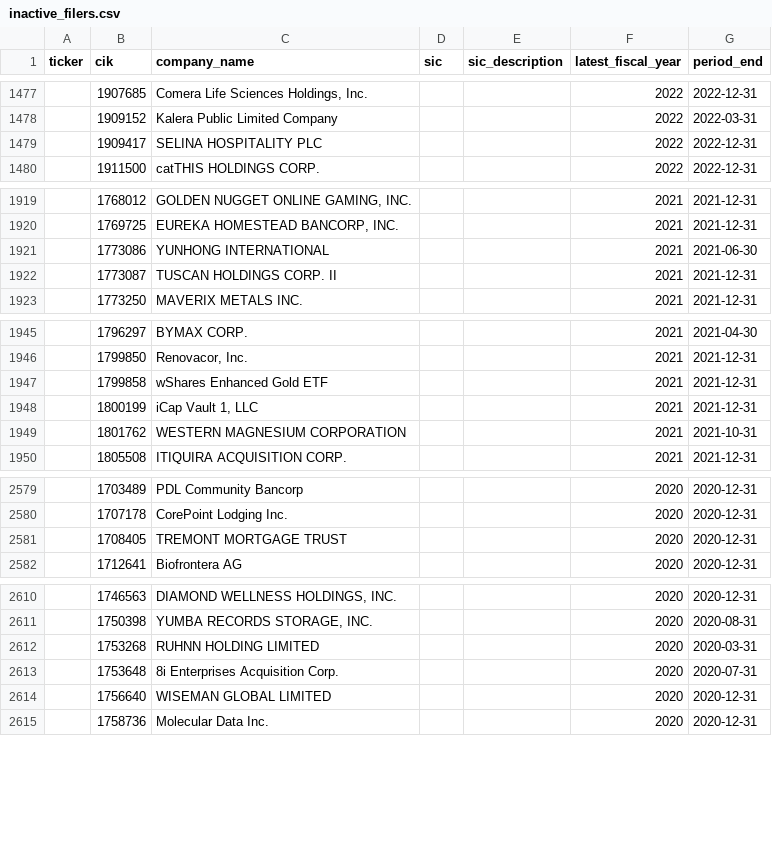
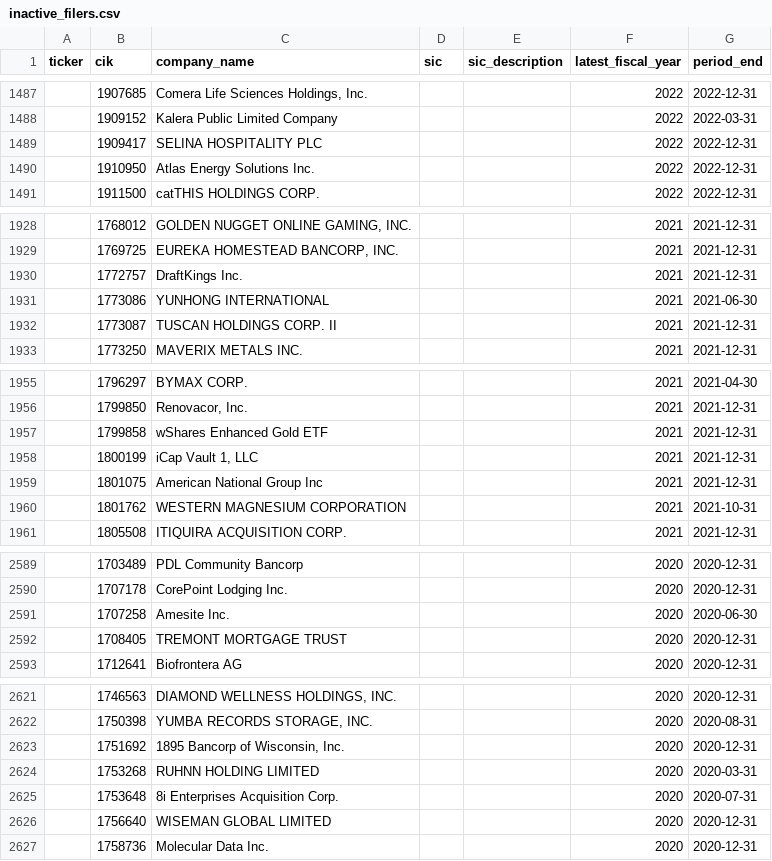
Before and after one commit to imrsrfer/edgar-store, a CSV file: store/inactive_filers.csv, drawn as a sheet; only a part is shown, gaps mark what is left out; the diff covers the shown part only; the diff names each change by its address in the sheet, - before the commit and + after, or states it on an @@ line.

```diff
--- a/store/inactive_filers.csv
+++ b/store/inactive_filers.csv
+row 1490:  | 1910950 | Atlas Energy Solutions Inc. |  |  | 2022 | 2022-12-31
+row 1930:  | 1772757 | DraftKings Inc. |  |  | 2021 | 2021-12-31
+row 1959:  | 1801075 | American National Group Inc |  |  | 2021 | 2021-12-31
+row 2591:  | 1707258 | Amesite Inc. |  |  | 2020 | 2020-06-30
+row 2623:  | 1751692 | 1895 Bancorp of Wisconsin, Inc. |  |  | 2020 | 2020-12-31
```
Also changed, not shown: 10 added rows, 1 removed row, 4 moved rows and 1 edited cell elsewhere in this file, store/data_quality.csv, store/prices.csv, 13 other files.
